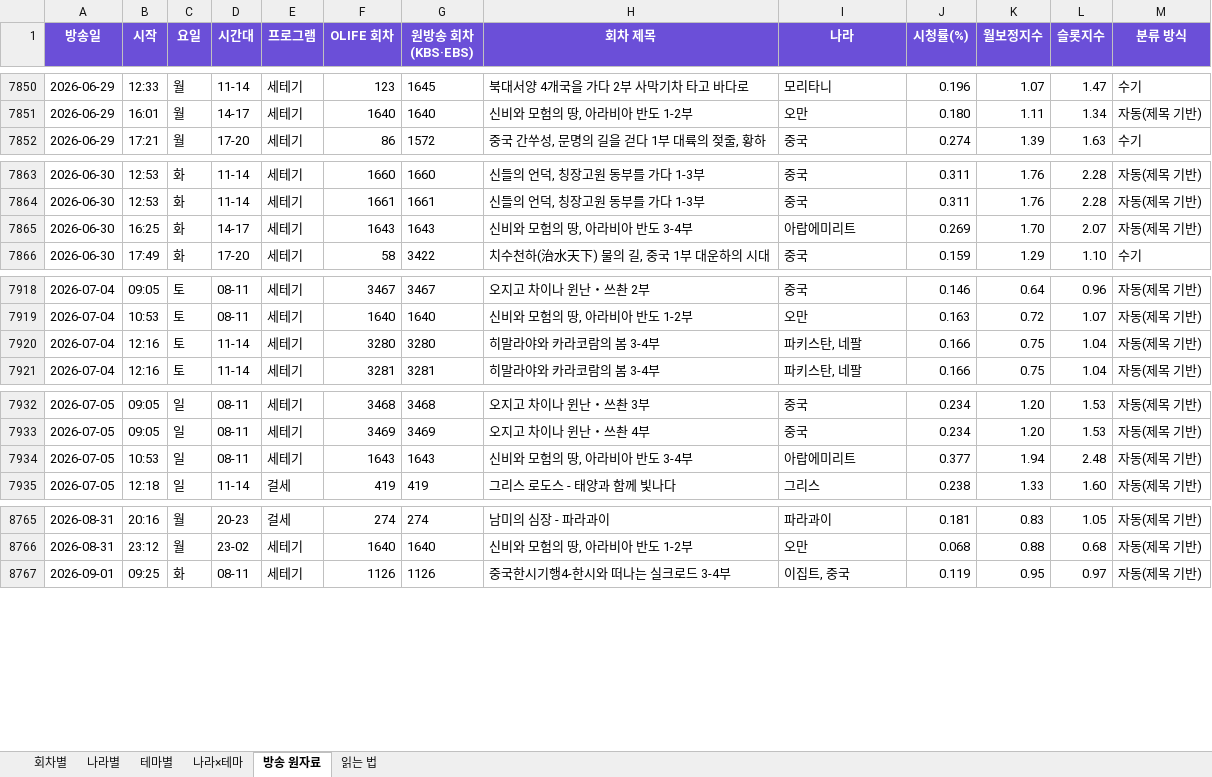
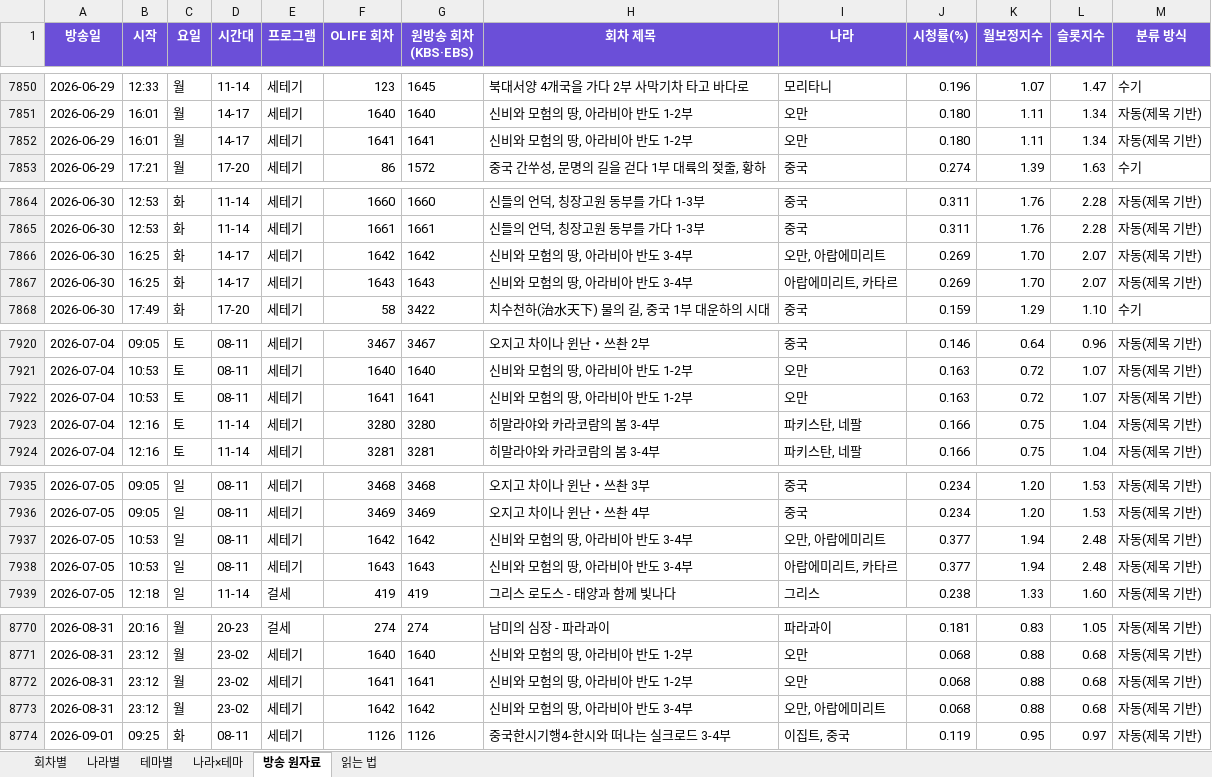
Before and after one commit to christine1150/kt-ena-programming-agent, an Excel workbook: docs/olife-geo/OLIFE_나라별_회차별_시청률.xlsx, sheet 방송 원자료, drawn as a sheet; only a part is shown, gaps mark what is left out; values as stored, in another font and other column widths than the file's, no borders; addresses are those after the commit; the diff covers the shown part only; the diff names each change by its address in the sheet, - before the commit and + after, or states it on an @@ line.

```diff
--- a/docs/olife-geo/OLIFE_나라별_회차별_시청률.xlsx (sheet 방송 원자료)
+++ b/docs/olife-geo/OLIFE_나라별_회차별_시청률.xlsx (sheet 방송 원자료)
+row 7852: 2026-06-29 | 16:01 | 월 | 14-17 | 세테기 | 1641 | 1641 | 신비와 모험의 땅, 아라비아 반도 1-2부 | 오만 | 0.180 | 1.11 | 1.34 | 자동(제목 기반)
+row 7866: 2026-06-30 | 16:25 | 화 | 14-17 | 세테기 | 1642 | 1642 | 신비와 모험의 땅, 아라비아 반도 3-4부 | 오만, 아랍에미리트 | 0.269 | 1.70 | 2.07 | 자동(제목 기반)
-I7867 (나라): 아랍에미리트
+I7867 (나라): 아랍에미리트, 카타르
+row 7922: 2026-07-04 | 10:53 | 토 | 08-11 | 세테기 | 1641 | 1641 | 신비와 모험의 땅, 아라비아 반도 1-2부 | 오만 | 0.163 | 0.72 | 1.07 | 자동(제목 기반)
+row 7937: 2026-07-05 | 10:53 | 일 | 08-11 | 세테기 | 1642 | 1642 | 신비와 모험의 땅, 아라비아 반도 3-4부 | 오만, 아랍에미리트 | 0.377 | 1.94 | 2.48 | 자동(제목 기반)
-I7938 (나라): 아랍에미리트
+I7938 (나라): 아랍에미리트, 카타르
+row 8772: 2026-08-31 | 23:12 | 월 | 23-02 | 세테기 | 1641 | 1641 | 신비와 모험의 땅, 아라비아 반도 1-2부 | 오만 | 0.068 | 0.88 | 0.68 | 자동(제목 기반)
+row 8773: 2026-08-31 | 23:12 | 월 | 23-02 | 세테기 | 1642 | 1642 | 신비와 모험의 땅, 아라비아 반도 3-4부 | 오만, 아랍에미리트 | 0.068 | 0.88 | 0.68 | 자동(제목 기반)
```
Also changed, not shown: 2 added rows elsewhere in this sheet, sheet 나라별, sheet 회차별, sheet 읽는 법, docs/olife-geo/장소_질문_전체.xlsx, 5 other files.
